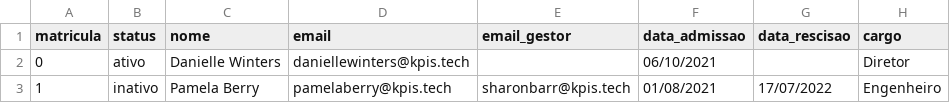
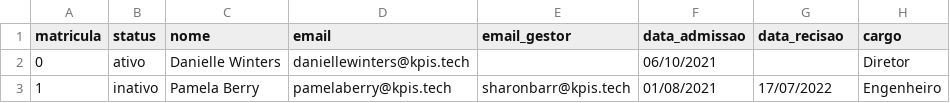
Before and after one commit to trkotovicz/aws-serverless-nodejs, a CSV file: server/src/utils/Folha_de_Pagamento.csv, drawn as a sheet; only a part is shown.

```diff
--- a/server/src/utils/Folha_de_Pagamento.csv
+++ b/server/src/utils/Folha_de_Pagamento.csv
@@ -1,2 +1,2 @@
-matricula,status,nome,email,email_gestor,data_admissao,data_rescisao,cargo
+matricula,status,nome,email,email_gestor,data_admissao,data_recisao,cargo
 0,ativo,Danielle Winters,daniellewinters@kpis.tech,,06/10/2021,,Diretor
```
Also changed, not shown: 4 other files.
